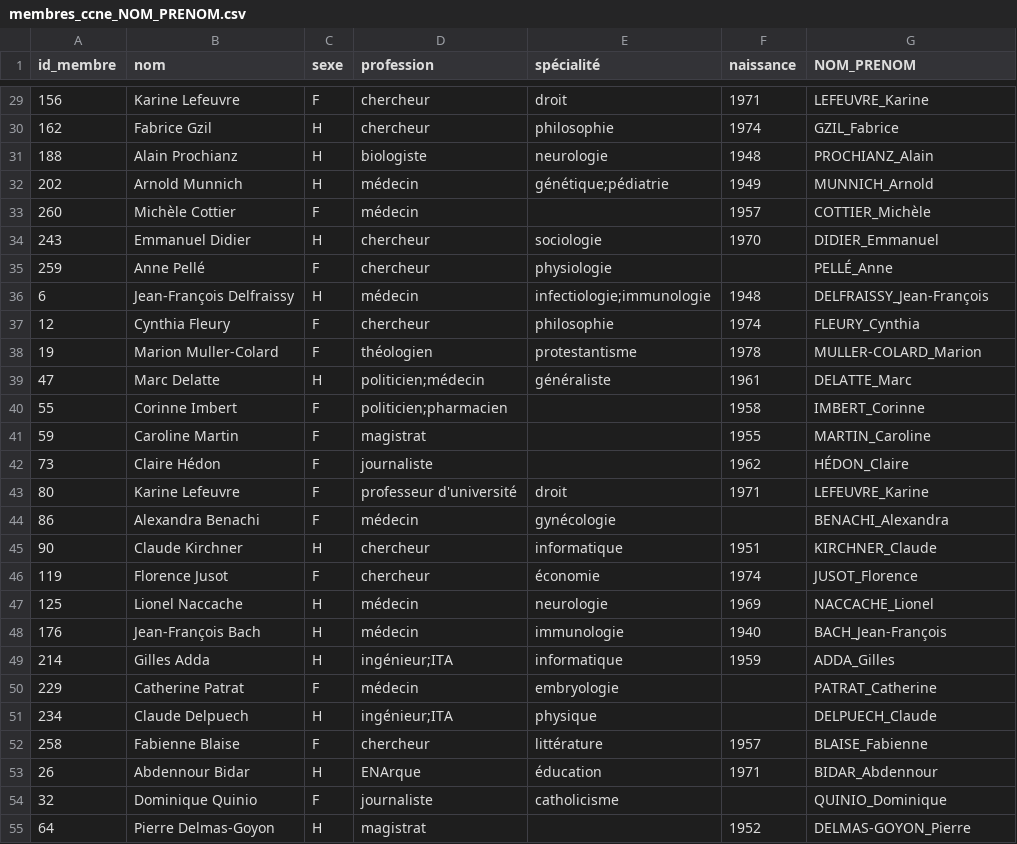
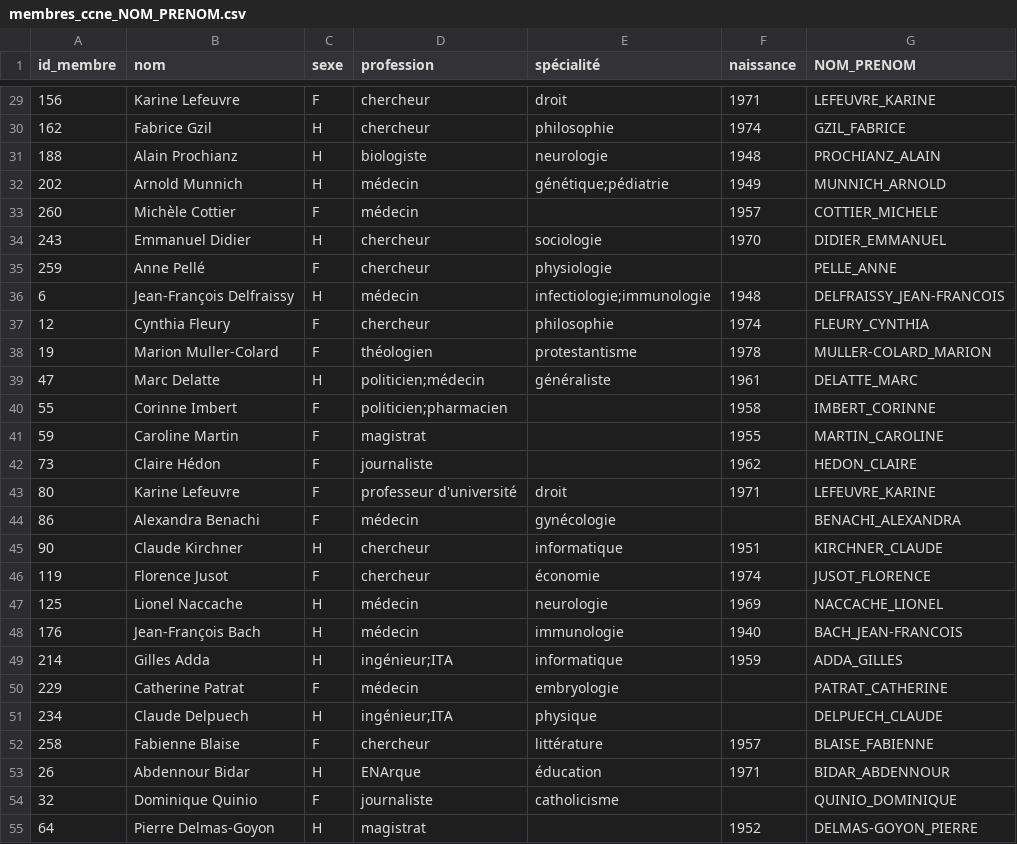
Before and after one commit to LeoMaurice/CCNE, a CSV file: data/intermediate/qui gouverne la science/membres_ccne_NOM_PRENOM.csv, drawn as a sheet; only a part is shown, gaps mark what is left out; the diff covers the shown part only.

```diff
--- a/data/intermediate/qui gouverne la science/membres_ccne_NOM_PRENOM.csv
+++ b/data/intermediate/qui gouverne la science/membres_ccne_NOM_PRENOM.csv
@@ -29,27 +29,27 @@ id_membre;nom;sexe;profession;spécialité;naissance;NOM_PRENOM
-156;Karine Lefeuvre;F;chercheur;droit;1971;LEFEUVRE_Karine
-162;Fabrice Gzil;H;chercheur;philosophie;1974;GZIL_Fabrice
-188;Alain Prochianz;H;biologiste;neurologie;1948;PROCHIANZ_Alain
-202;Arnold Munnich;H;médecin;"génétique;pédiatrie";1949;MUNNICH_Arnold
-260;Michèle Cottier;F;médecin;"";1957;COTTIER_Michèle
-243;Emmanuel Didier;H;chercheur;sociologie;1970;DIDIER_Emmanuel
-259;Anne Pellé;F;chercheur;physiologie;;PELLÉ_Anne
-6;Jean-François Delfraissy;H;médecin;"infectiologie;immunologie";1948;DELFRAISSY_Jean-François
-12;Cynthia Fleury;F;chercheur;philosophie;1974;FLEURY_Cynthia
-19;Marion Muller-Colard;F;théologien;protestantisme;1978;MULLER-COLARD_Marion
-47;Marc Delatte;H;"politicien;médecin";généraliste;1961;DELATTE_Marc
-55;Corinne Imbert;F;"politicien;pharmacien";"";1958;IMBERT_Corinne
-59;Caroline Martin;F;magistrat;"";1955;MARTIN_Caroline
-73;Claire Hédon;F;journaliste;"";1962;HÉDON_Claire
-80;Karine Lefeuvre;F;professeur d'université;droit;1971;LEFEUVRE_Karine
-86;Alexandra Benachi;F;médecin;gynécologie;;BENACHI_Alexandra
-90;Claude Kirchner;H;chercheur;informatique;1951;KIRCHNER_Claude
-119;Florence Jusot;F;chercheur;économie;1974;JUSOT_Florence
-125;Lionel Naccache;H;médecin;neurologie;1969;NACCACHE_Lionel
-176;Jean-François Bach;H;médecin;immunologie;1940;BACH_Jean-François
-214;Gilles Adda;H;"ingénieur;ITA";informatique;1959;ADDA_Gilles
-229;Catherine Patrat;F;médecin;embryologie;;PATRAT_Catherine
-234;Claude Delpuech;H;"ingénieur;ITA";physique;;DELPUECH_Claude
-258;Fabienne Blaise;F;chercheur;littérature;1957;BLAISE_Fabienne
-26;Abdennour Bidar;H;ENArque;éducation;1971;BIDAR_Abdennour
-32;Dominique Quinio;F;journaliste;catholicisme;;QUINIO_Dominique
-64;Pierre Delmas-Goyon;H;magistrat;"";1952;DELMAS-GOYON_Pierre
+156;Karine Lefeuvre;F;chercheur;droit;1971;LEFEUVRE_KARINE
+162;Fabrice Gzil;H;chercheur;philosophie;1974;GZIL_FABRICE
+188;Alain Prochianz;H;biologiste;neurologie;1948;PROCHIANZ_ALAIN
+202;Arnold Munnich;H;médecin;"génétique;pédiatrie";1949;MUNNICH_ARNOLD
+260;Michèle Cottier;F;médecin;"";1957;COTTIER_MICHELE
+243;Emmanuel Didier;H;chercheur;sociologie;1970;DIDIER_EMMANUEL
+259;Anne Pellé;F;chercheur;physiologie;;PELLE_ANNE
+6;Jean-François Delfraissy;H;médecin;"infectiologie;immunologie";1948;DELFRAISSY_JEAN-FRANCOIS
+12;Cynthia Fleury;F;chercheur;philosophie;1974;FLEURY_CYNTHIA
+19;Marion Muller-Colard;F;théologien;protestantisme;1978;MULLER-COLARD_MARION
+47;Marc Delatte;H;"politicien;médecin";généraliste;1961;DELATTE_MARC
+55;Corinne Imbert;F;"politicien;pharmacien";"";1958;IMBERT_CORINNE
+59;Caroline Martin;F;magistrat;"";1955;MARTIN_CAROLINE
+73;Claire Hédon;F;journaliste;"";1962;HEDON_CLAIRE
+80;Karine Lefeuvre;F;professeur d'université;droit;1971;LEFEUVRE_KARINE
+86;Alexandra Benachi;F;médecin;gynécologie;;BENACHI_ALEXANDRA
+90;Claude Kirchner;H;chercheur;informatique;1951;KIRCHNER_CLAUDE
+119;Florence Jusot;F;chercheur;économie;1974;JUSOT_FLORENCE
+125;Lionel Naccache;H;médecin;neurologie;1969;NACCACHE_LIONEL
+176;Jean-François Bach;H;médecin;immunologie;1940;BACH_JEAN-FRANCOIS
+214;Gilles Adda;H;"ingénieur;ITA";informatique;1959;ADDA_GILLES
+229;Catherine Patrat;F;médecin;embryologie;;PATRAT_CATHERINE
+234;Claude Delpuech;H;"ingénieur;ITA";physique;;DELPUECH_CLAUDE
+258;Fabienne Blaise;F;chercheur;littérature;1957;BLAISE_FABIENNE
+26;Abdennour Bidar;H;ENArque;éducation;1971;BIDAR_ABDENNOUR
+32;Dominique Quinio;F;journaliste;catholicisme;;QUINIO_DOMINIQUE
+64;Pierre Delmas-Goyon;H;magistrat;"";1952;DELMAS-GOYON_PIERRE
```
Also changed, not shown: 121 edited cells elsewhere in this file, 1 other file.
